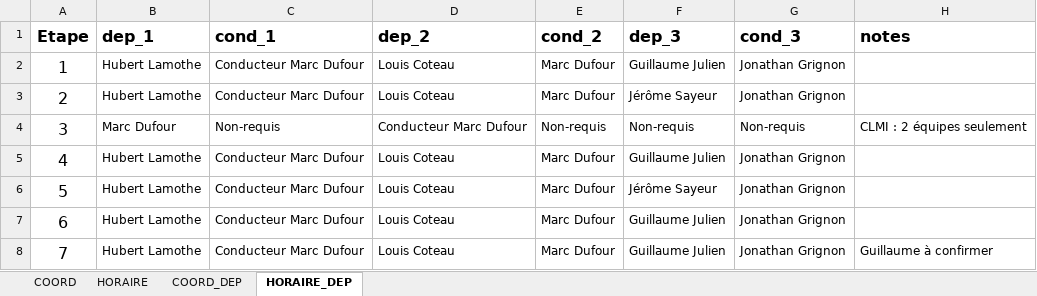
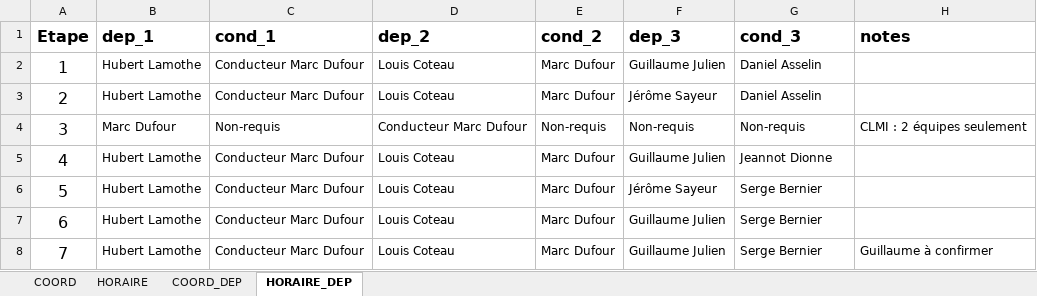
Before and after one commit to TourAbitibi/guide2023, an Excel workbook: excel/ardoise_info_neutre.xlsx, sheet HORAIRE_DEP, drawn as a sheet; values as stored, in another font and other column widths than the file's, no borders; the diff names each change by its address in the sheet, - before the commit and + after, or states it on an @@ line.

```diff
--- a/excel/ardoise_info_neutre.xlsx (sheet HORAIRE_DEP)
+++ b/excel/ardoise_info_neutre.xlsx (sheet HORAIRE_DEP)
-G2:G3 (cond_3): Jonathan Grignon
+G2:G3 (cond_3): Daniel Asselin
-G5 (cond_3): Jonathan Grignon
+G5 (cond_3): Jeannot Dionne
-G6:G8 (cond_3): Jonathan Grignon
+G6:G8 (cond_3): Serge Bernier
```
Also changed, not shown: sheet COORD_DEP, 10 other files.
